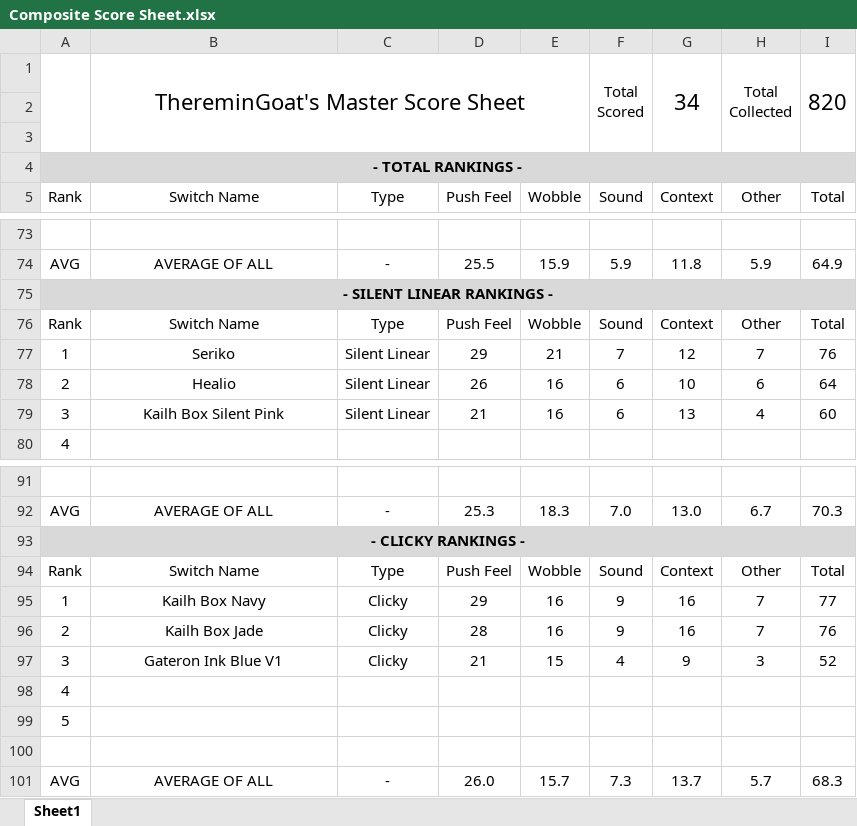
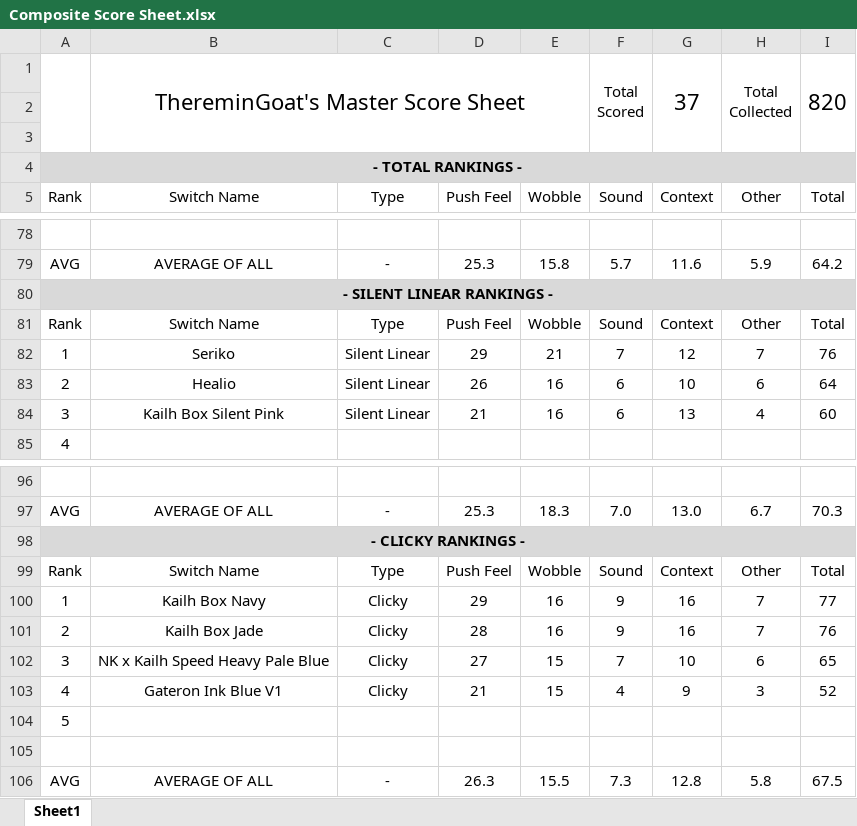
Before and after one commit to ThereminGoat/switch-scores, an Excel workbook: Composite Score Sheet.xlsx, sheet Sheet1, drawn as a sheet; only a part is shown, gaps mark what is left out; values as stored, in another font and other column widths than the file's, no borders; charts and pictures not drawn; removed rows and columns are numbered as before the commit, all else as after; the diff covers the shown part only; the diff names each change by its address in the sheet, - before the commit and + after, or states it on an @@ line.

```diff
--- a/Composite Score Sheet.xlsx (sheet Sheet1)
+++ b/Composite Score Sheet.xlsx (sheet Sheet1)
-G1 (Context): 34
+G1 (Context): 37
-D79 (Push Feel): 25.5
+D79 (Push Feel): 25.3
-E79 (Wobble): 15.9
+E79 (Wobble): 15.8
-F79 (Sound): 5.9
+F79 (Sound): 5.7
-G79 (Context): 11.8
+G79 (Context): 11.6
-I79 (Total): 64.9
+I79 (Total): 64.2
+row 102: 3 | NK x Kailh Speed Heavy Pale Blue | Clicky | 27 | 15 | 7 | 10 | 6 | 65
-A103 (Rank): 3
+A103 (Rank): 4
-row 98: 4
-D106 (Push Feel): 26.0
+D106 (Push Feel): 26.3
-E106 (Wobble): 15.7
+E106 (Wobble): 15.5
-G106 (Context): 13.7
+G106 (Context): 12.8
-H106 (Other): 5.7
+H106 (Other): 5.8
-I106 (Total): 68.3
+I106 (Total): 67.5
```
Also changed, not shown: 5 added rows and 49 edited cells elsewhere in this sheet, formulas that keep their value, 3 other files.
